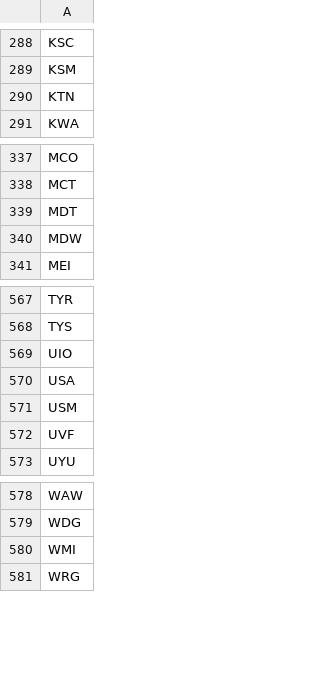
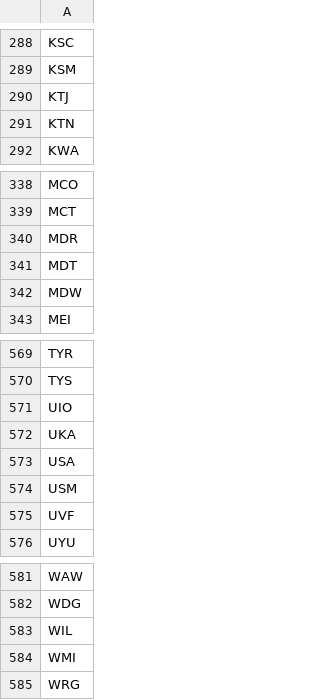
Before and after one commit to TravelMapping/AirportData, a CSV file: air/data/airports-master.csv, drawn as a sheet; only a part is shown, gaps mark what is left out; the diff names each change by its address in the sheet, - before the commit and + after, or states it on an @@ line.

```diff
--- a/air/data/airports-master.csv
+++ b/air/data/airports-master.csv
+row 290: KTJ
+row 340: MDR
+row 572: UKA
+row 583: WIL
```
Also changed, not shown: 38 other files.
